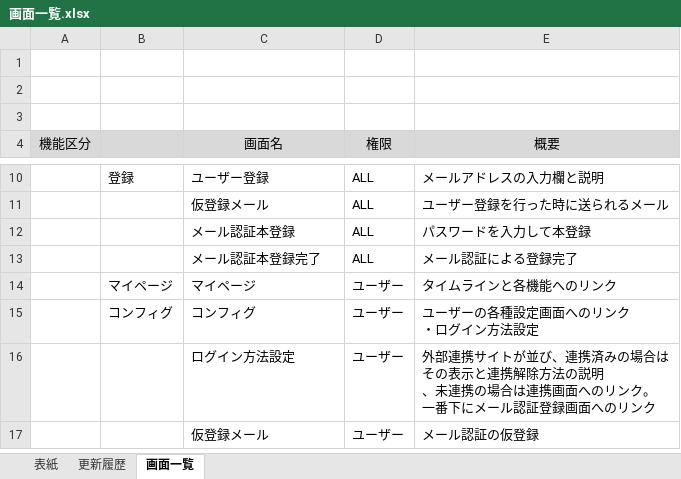
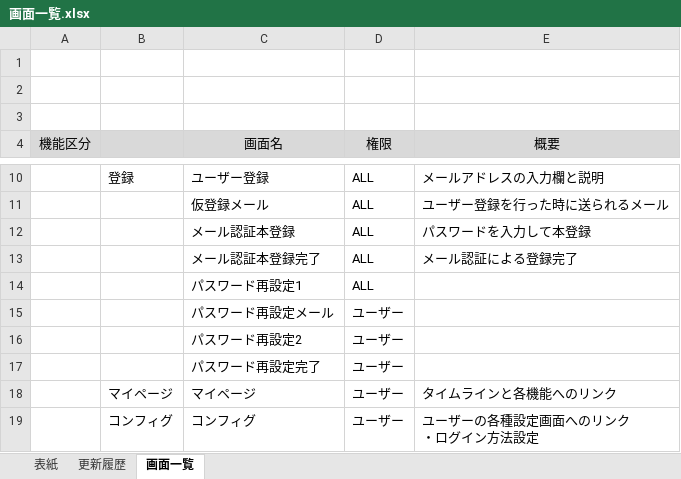
Before and after one commit to hucklefriend/hgs3, an Excel workbook: documents/layout/画面一覧.xlsx, sheet 画面一覧, drawn as a sheet; only a part is shown, gaps mark what is left out; the shorter side is filled out with more unchanged rows; values as stored, in another font and other column widths than the file's, no borders; charts and pictures not drawn; the diff names each change by its address in the sheet, - before the commit and + after, or states it on an @@ line.

```diff
--- a/documents/layout/画面一覧.xlsx (sheet 画面一覧)
+++ b/documents/layout/画面一覧.xlsx (sheet 画面一覧)
+row 14:  |  | パスワード再設定1 | ALL
+row 15:  |  | パスワード再設定メール | ユーザー
+row 16:  |  | パスワード再設定2 | ユーザー
+row 17:  |  | パスワード再設定完了 | ユーザー
```
Also changed, not shown: documents/layout/画面遷移図.xlsx.
